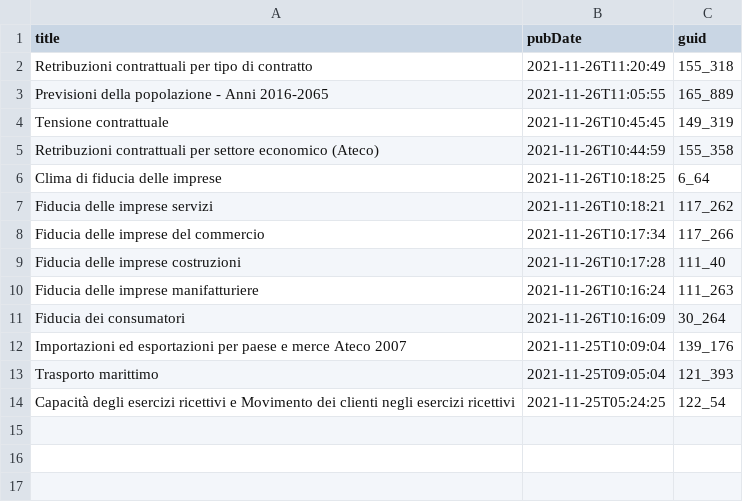
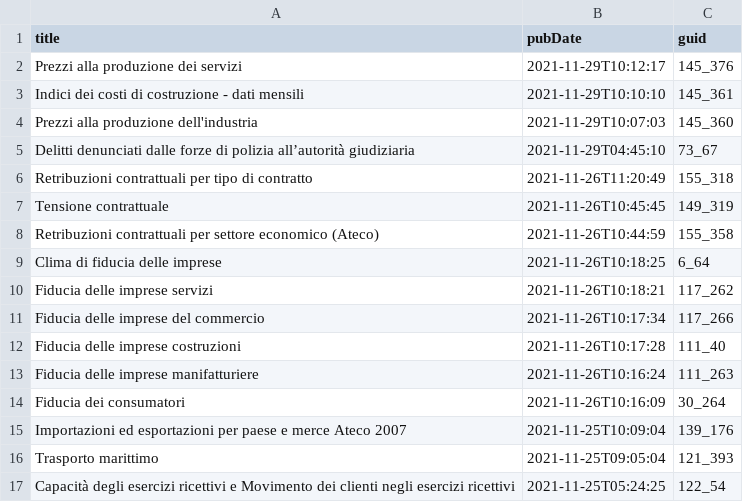
Before and after one commit to ondata/guida-api-istat, a CSV file: risorse/aggiornamenti.csv, drawn as a sheet.

```diff
--- a/risorse/aggiornamenti.csv
+++ b/risorse/aggiornamenti.csv
@@ -1,4 +1,7 @@
 title,pubDate,guid
+Prezzi alla produzione dei servizi,2021-11-29T10:12:17,145_376
+Indici dei costi di costruzione - dati mensili,2021-11-29T10:10:10,145_361
+Prezzi alla produzione dell'industria,2021-11-29T10:07:03,145_360
+Delitti denunciati dalle forze di polizia all’autorità giudiziaria,2021-11-29T04:45:10,73_67
 Retribuzioni contrattuali per tipo di contratto,2021-11-26T11:20:49,155_318
-Previsioni della popolazione  - Anni 2016-2065,2021-11-26T11:05:55,165_889
 Tensione contrattuale,2021-11-26T10:45:45,149_319
```
Also changed, not shown: 1 other file.
